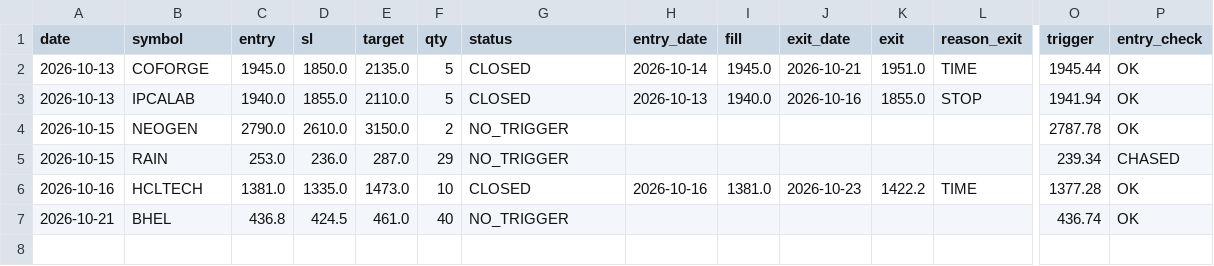
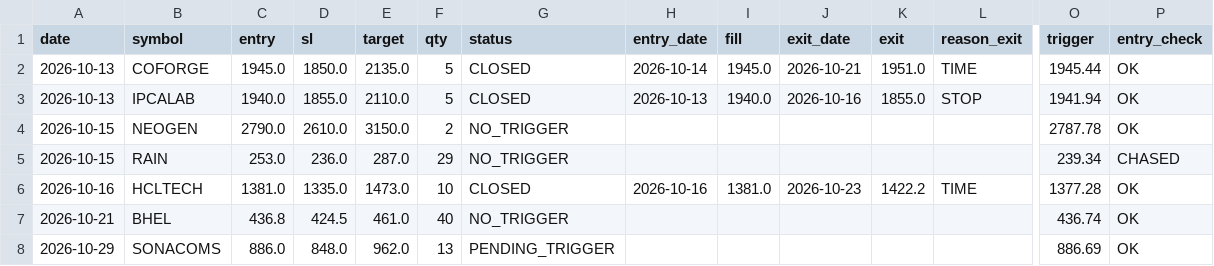
Before and after one commit to sufikipl-ops/swing-auto, a CSV file: docs/picks_review.csv, drawn as a sheet; only a part is shown, gaps mark what is left out; rows hold the shown columns only; the diff names each change by its address in the sheet, - before the commit and + after, or states it on an @@ line.

Commit message:
picks review 2026-10-29

```diff
--- a/docs/picks_review.csv
+++ b/docs/picks_review.csv
+row 8: 2026-10-29 | SONACOMS | 886.0 | 848.0 | 962.0 | 13 | PENDING_TRIGGER |  |  |  |  |  | 886.69 | OK
```
Also changed, not shown: out/picks_review.csv, 1 other file.
